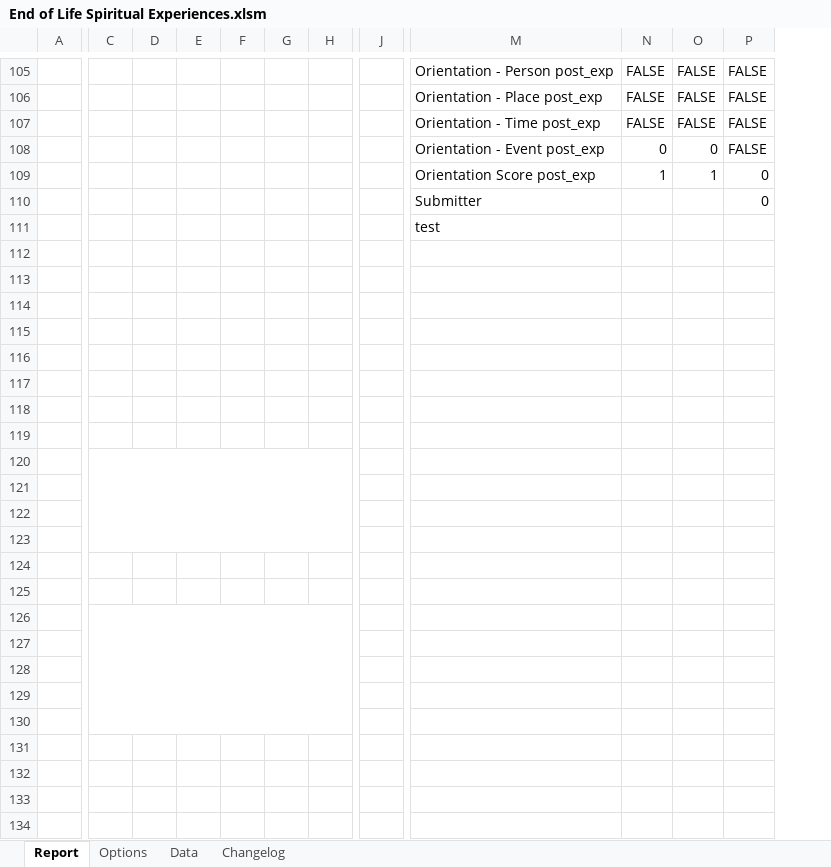
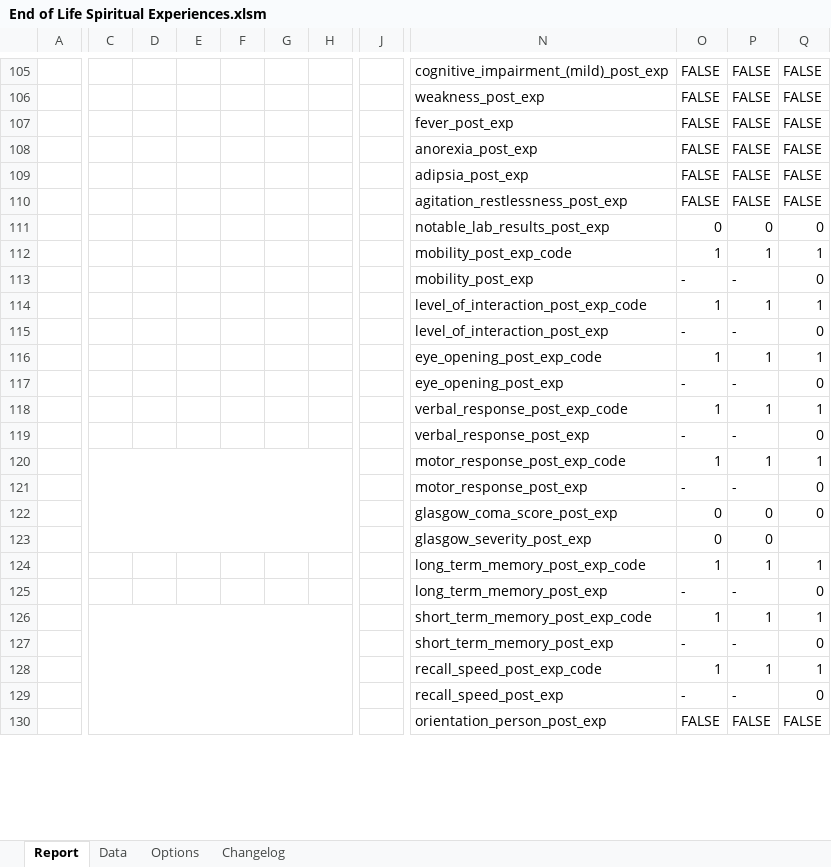
Before and after one commit to andrew01re/DataAnalyticsProjects, an Excel workbook: Hospice Data Collection in Excel with VBA/End of Life Spiritual Experiences.xlsm, sheet Report, drawn as a sheet; only a part is shown, gaps mark what is left out; values as stored, in another font and other column widths than the file's, no cell formats; charts and pictures not drawn; removed rows and columns are numbered as before the commit, all else as after; rows hold the shown columns only; the diff covers the shown part only; the diff names each change by its address in the sheet, - before the commit and + after, or states it on an @@ line.

Commit message:
Update End of Life Spiritual Experiences.xlsm
Added GetReport Macro

```diff
--- a/Hospice Data Collection in Excel with VBA/End of Life Spiritual Experiences.xlsm (sheet Report)
+++ b/Hospice Data Collection in Excel with VBA/End of Life Spiritual Experiences.xlsm (sheet Report)
@@ sheet tab order changed: Report | Data | Options | Changelog @@
-column J, empty
+column J, empty
-column M, rows 105-108: Orientation - Person post_exp | Orientation - Place post_exp | Orientation - Time post_exp | Orientation - Event post_exp
+column N, rows 105-130: cognitive_impairment_(mild)_post_exp | weakness_post_exp | fever_post_exp | anorexia_post_exp | adipsia_post_exp | agitation_restlessness_post_exp | notable_lab_results_post_exp | mobility_post_exp_code | mobility_post_exp | level_of_interaction_post_exp_code | level_of_interaction_post_exp | eye_opening_post_exp_code | eye_opening_post_exp | verbal_response_post_exp_code | verbal_response_post_exp | motor_response_post_exp_code | motor_response_post_exp | glasgow_coma_score_post_exp | glasgow_severity_post_exp | long_term_memory_post_exp_code | long_term_memory_post_exp | short_term_memory_post_exp_code | short_term_memory_post_exp | recall_speed_post_exp_code | recall_speed_post_exp | orientation_person_post_exp
-O108: 0
+O108: FALSE
-P108: 0
+P108: FALSE
-row 109:  |  |  |  |  |  |  |  | Orientation Score post_exp | 1 | 1 | 0
-row 110:  |  |  |  |  |  |  |  | Submitter |  |  | 0
-row 111:  |  |  |  |  |  |  |  | test
-row 112: (empty)
-row 109: (empty)
+row 109:  |  |  |  |  |  |  |  | adipsia_post_exp | FALSE | FALSE | FALSE
-row 110: (empty)
+row 110:  |  |  |  |  |  |  |  | agitation_restlessness_post_exp | FALSE | FALSE | FALSE
-row 111: (empty)
+row 111:  |  |  |  |  |  |  |  | notable_lab_results_post_exp | 0 | 0 | 0
-row 112: (empty)
+row 112:  |  |  |  |  |  |  |  | mobility_post_exp_code | 1 | 1 | 1
-row 113: (empty)
+row 113:  |  |  |  |  |  |  |  | mobility_post_exp | - | - | 0
-row 114: (empty)
+row 114:  |  |  |  |  |  |  |  | level_of_interaction_post_exp_code | 1 | 1 | 1
-row 115: (empty)
+row 115:  |  |  |  |  |  |  |  | level_of_interaction_post_exp | - | - | 0
-C120:H123 merged
-row 116: (empty)
+row 116:  |  |  |  |  |  |  |  | eye_opening_post_exp_code | 1 | 1 | 1
-row 117: (empty)
+row 117:  |  |  |  |  |  |  |  | eye_opening_post_exp | - | - | 0
-row 118: (empty)
+row 118:  |  |  |  |  |  |  |  | verbal_response_post_exp_code | 1 | 1 | 1
-row 119: (empty)
+row 119:  |  |  |  |  |  |  |  | verbal_response_post_exp | - | - | 0
+C120:H123 merged
-row 120: (empty)
+row 120:  |  |  |  |  |  |  |  | motor_response_post_exp_code | 1 | 1 | 1
-row 121: (empty)
+row 121:  |  |  |  |  |  |  |  | motor_response_post_exp | - | - | 0
-C126:H130 merged
-row 122: (empty)
+row 122:  |  |  |  |  |  |  |  | glasgow_coma_score_post_exp | 0 | 0 | 0
-row 123: (empty)
+row 123:  |  |  |  |  |  |  |  | glasgow_severity_post_exp | 0 | 0
-row 124: (empty)
+row 124:  |  |  |  |  |  |  |  | long_term_memory_post_exp_code | 1 | 1 | 1
-row 125: (empty)
+row 125:  |  |  |  |  |  |  |  | long_term_memory_post_exp | - | - | 0
+C126:H130 merged
-row 126: (empty)
+row 126:  |  |  |  |  |  |  |  | short_term_memory_post_exp_code | 1 | 1 | 1
-row 127: (empty)
+row 127:  |  |  |  |  |  |  |  | short_term_memory_post_exp | - | - | 0
-row 128: (empty)
+row 128:  |  |  |  |  |  |  |  | recall_speed_post_exp_code | 1 | 1 | 1
-row 129: (empty)
+row 129:  |  |  |  |  |  |  |  | recall_speed_post_exp | - | - | 0
-row 130: (empty)
+row 130:  |  |  |  |  |  |  |  | orientation_person_post_exp | FALSE | FALSE | FALSE
```
Also changed, not shown: 34 added rows, 30 removed rows, 12 moved rows, 2 added columns, 1 removed column, 24 edited cells and merged cells elsewhere in this sheet, sheet Data, cell formats, formulas that keep their value, charts or pictures.
